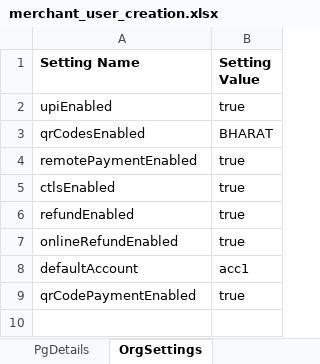
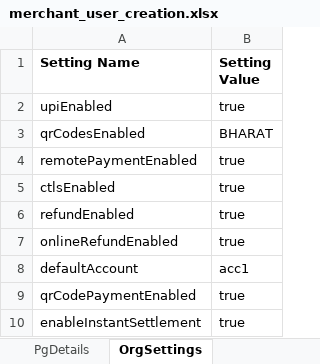
Before and after one commit to tularamsa1/ezeauto-rearch-automation-claude, an Excel workbook: DataProvider/merchant_user_creation.xlsx, sheet OrgSettings, drawn as a sheet; values as stored, in another font and other column widths than the file's, no borders; the diff names each change by its address in the sheet, - before the commit and + after, or states it on an @@ line.

```diff
--- a/DataProvider/merchant_user_creation.xlsx (sheet OrgSettings)
+++ b/DataProvider/merchant_user_creation.xlsx (sheet OrgSettings)
+row 10: enableInstantSettlement | true
```
Also changed, not shown: sheet Divya, sheet AcquisitionDetails, sheet UserDetails, sheet PgDetails, sheet ConfigDetails, other sheet tabs, DataProvider/TestCasesDetail.xlsx, 20 other files.
